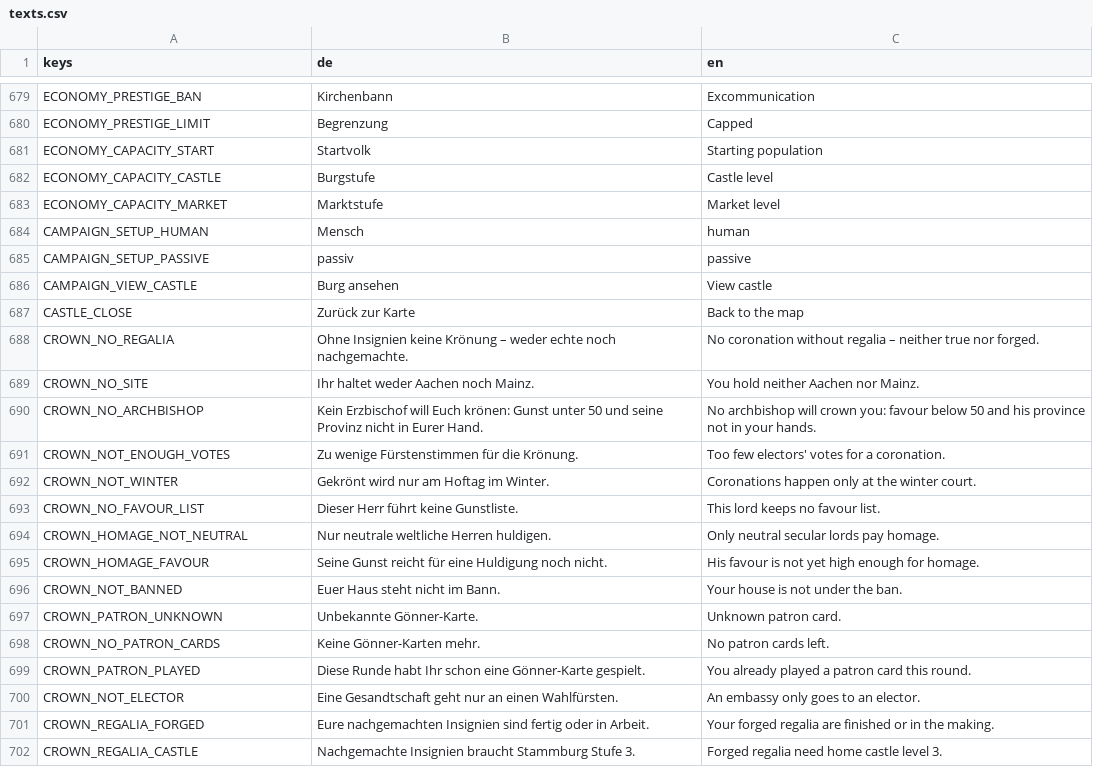
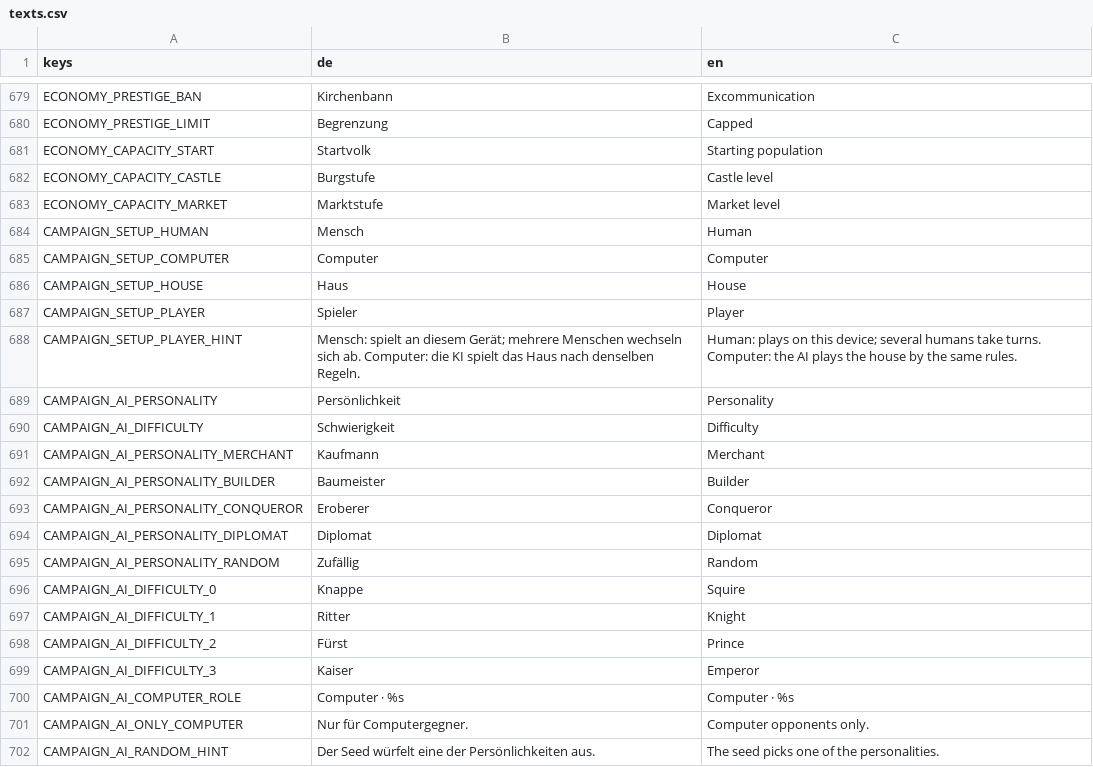
Before and after one commit to DreamstudiosGit/defenderofgermania, a CSV file: data/i18n/texts.csv, drawn as a sheet; only a part is shown, gaps mark what is left out; the shorter side is filled out with more unchanged rows; the diff covers the shown part only.

```diff
--- a/data/i18n/texts.csv
+++ b/data/i18n/texts.csv
@@ -683,3 +683,20 @@ ECONOMY_CAPACITY_CASTLE,Burgstufe,Castle level
 ECONOMY_CAPACITY_MARKET,Marktstufe,Market level
-CAMPAIGN_SETUP_HUMAN,Mensch,human
-CAMPAIGN_SETUP_PASSIVE,passiv,passive
+CAMPAIGN_SETUP_HUMAN,Mensch,Human
+CAMPAIGN_SETUP_COMPUTER,Computer,Computer
+CAMPAIGN_SETUP_HOUSE,Haus,House
+CAMPAIGN_SETUP_PLAYER,Spieler,Player
+CAMPAIGN_SETUP_PLAYER_HINT,"Mensch: spielt an diesem Gerät; mehrere Menschen wechseln sich ab. Computer: die KI spielt das Haus nach denselben Regeln.","Human: plays on this device; several humans take turns. Computer: the AI plays the house by the same rules."
+CAMPAIGN_AI_PERSONALITY,Persönlichkeit,Personality
+CAMPAIGN_AI_DIFFICULTY,Schwierigkeit,Difficulty
+CAMPAIGN_AI_PERSONALITY_MERCHANT,Kaufmann,Merchant
+CAMPAIGN_AI_PERSONALITY_BUILDER,Baumeister,Builder
+CAMPAIGN_AI_PERSONALITY_CONQUEROR,Eroberer,Conqueror
+CAMPAIGN_AI_PERSONALITY_DIPLOMAT,Diplomat,Diplomat
+CAMPAIGN_AI_PERSONALITY_RANDOM,Zufällig,Random
+CAMPAIGN_AI_DIFFICULTY_0,Knappe,Squire
+CAMPAIGN_AI_DIFFICULTY_1,Ritter,Knight
+CAMPAIGN_AI_DIFFICULTY_2,Fürst,Prince
+CAMPAIGN_AI_DIFFICULTY_3,Kaiser,Emperor
+CAMPAIGN_AI_COMPUTER_ROLE,Computer · %s,Computer · %s
+CAMPAIGN_AI_ONLY_COMPUTER,Nur für Computergegner.,Computer opponents only.
+CAMPAIGN_AI_RANDOM_HINT,Der Seed würfelt eine der Persönlichkeiten aus.,The seed picks one of the personalities.
```
Also changed, not shown: 24 added rows and 4 edited cells elsewhere in this file, 20 other files.
